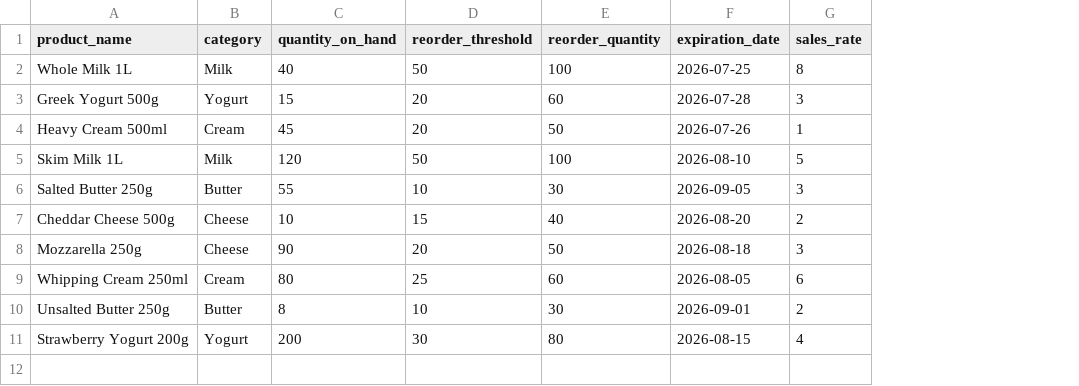
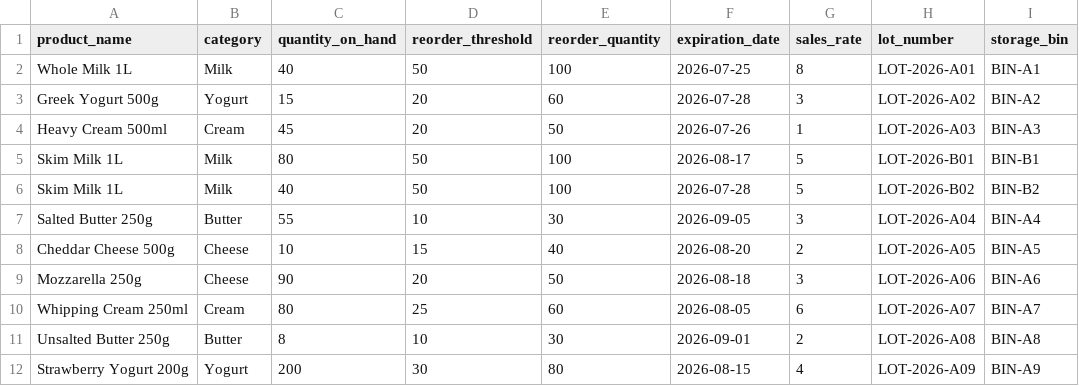
Before and after one commit to Diksh-giri/Stockpulse, a CSV file: sample_inventory.csv, drawn as a sheet; addresses are those after the commit; the diff names each change by its address in the sheet, - before the commit and + after, or states it on an @@ line.

```diff
--- a/sample_inventory.csv
+++ b/sample_inventory.csv
+column H (lot_number), rows 2-5: LOT-2026-A01 | LOT-2026-A02 | LOT-2026-A03 | LOT-2026-B01; rows 7-12: LOT-2026-A04 | LOT-2026-A05 | LOT-2026-A06 | LOT-2026-A07 | LOT-2026-A08 | LOT-2026-A09
+column I (storage_bin), rows 2-5: BIN-A1 | BIN-A2 | BIN-A3 | BIN-B1; rows 7-12: BIN-A4 | BIN-A5 | BIN-A6 | BIN-A7 | BIN-A8 | BIN-A9
-C5 (quantity_on_hand): 120
+C5 (quantity_on_hand): 80
-F5 (expiration_date): 2026-08-10
+F5 (expiration_date): 2026-08-17
+row 6: Skim Milk 1L | Milk | 40 | 50 | 100 | 2026-07-28 | 5 | LOT-2026-B02 | BIN-B2
```
Also changed, not shown: 4 other files.
